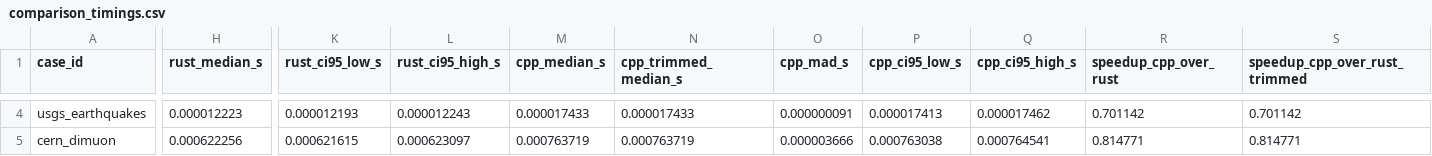
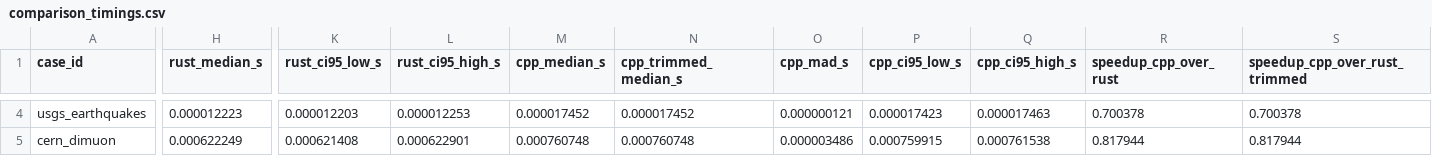
Before and after one commit to ricardofrantz/minuit2-rs, a CSV file: examples/output/comparison_timings.csv, drawn as a sheet; only a part is shown, gaps mark what is left out; the diff covers the shown part only; the diff names each change by its address in the sheet, - before the commit and + after, or states it on an @@ line.

```diff
--- a/examples/output/comparison_timings.csv
+++ b/examples/output/comparison_timings.csv
-K4 (rust_ci95_low_s): 0.000012193
+K4 (rust_ci95_low_s): 0.000012203
-L4 (rust_ci95_high_s): 0.000012243
+L4 (rust_ci95_high_s): 0.000012253
-M4 (cpp_median_s): 0.000017433
+M4 (cpp_median_s): 0.000017452
-N4 (cpp_trimmed_median_s): 0.000017433
+N4 (cpp_trimmed_median_s): 0.000017452
-O4 (cpp_mad_s): 0.000000091
+O4 (cpp_mad_s): 0.000000121
-P4 (cpp_ci95_low_s): 0.000017413
+P4 (cpp_ci95_low_s): 0.000017423
-Q4 (cpp_ci95_high_s): 0.000017462
+Q4 (cpp_ci95_high_s): 0.000017463
-R4 (speedup_cpp_over_rust): 0.701142
+R4 (speedup_cpp_over_rust): 0.700378
-S4 (speedup_cpp_over_rust_trimmed): 0.701142
+S4 (speedup_cpp_over_rust_trimmed): 0.700378
-H5 (rust_median_s): 0.000622256
+H5 (rust_median_s): 0.000622249
-K5 (rust_ci95_low_s): 0.000621615
+K5 (rust_ci95_low_s): 0.000621408
-L5 (rust_ci95_high_s): 0.000623097
+L5 (rust_ci95_high_s): 0.000622901
-M5 (cpp_median_s): 0.000763719
+M5 (cpp_median_s): 0.000760748
-N5 (cpp_trimmed_median_s): 0.000763719
+N5 (cpp_trimmed_median_s): 0.000760748
-O5 (cpp_mad_s): 0.000003666
+O5 (cpp_mad_s): 0.000003486
-P5 (cpp_ci95_low_s): 0.000763038
+P5 (cpp_ci95_low_s): 0.000759915
-Q5 (cpp_ci95_high_s): 0.000764541
+Q5 (cpp_ci95_high_s): 0.000761538
-R5 (speedup_cpp_over_rust): 0.814771
+R5 (speedup_cpp_over_rust): 0.817944
-S5 (speedup_cpp_over_rust_trimmed): 0.814771
+S5 (speedup_cpp_over_rust_trimmed): 0.817944
```
Also changed, not shown: 26 edited cells elsewhere in this file, examples/output/comparison_samples.csv, 2 other files.
